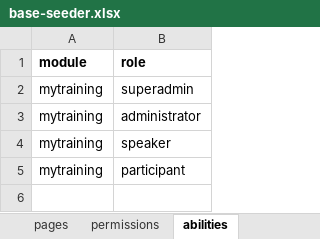
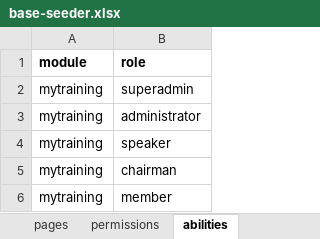
Before and after one commit to siruhay/mod-mytraining, an Excel workbook: database/masters/base-seeder.xlsx, sheet abilities, drawn as a sheet; values as stored, in another font and other column widths than the file's, no borders; the diff names each change by its address in the sheet, - before the commit and + after, or states it on an @@ line.

```diff
--- a/database/masters/base-seeder.xlsx (sheet abilities)
+++ b/database/masters/base-seeder.xlsx (sheet abilities)
-B5 (role): participant
+B5 (role): chairman
+row 6: mytraining | member
```
Also changed, not shown: sheet abilities-pages, sheet abilities-permissions.
